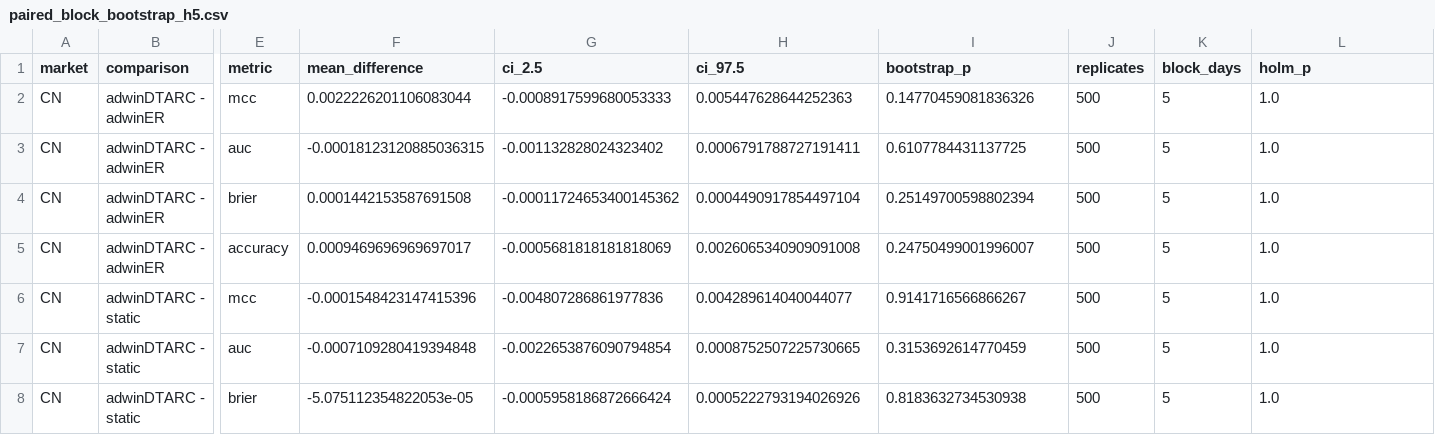
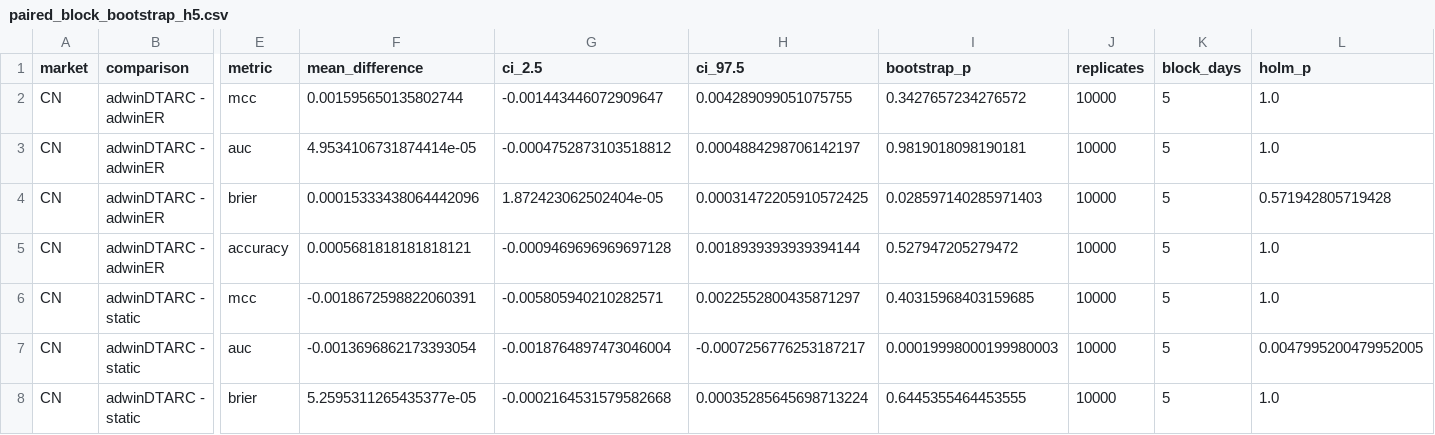
Before and after one commit to sa96376843/DTARC, a CSV file: results/paired_block_bootstrap_h5.csv, drawn as a sheet; only a part is shown, gaps mark what is left out; the diff covers the shown part only; the diff names each change by its address in the sheet, - before the commit and + after, or states it on an @@ line.

```diff
--- a/results/paired_block_bootstrap_h5.csv
+++ b/results/paired_block_bootstrap_h5.csv
-F2 (mean_difference): 0.0022226201106083044
+F2 (mean_difference): 0.001595650135802744
-G2 (ci_2.5): -0.0008917599680053333
+G2 (ci_2.5): -0.001443446072909647
-H2 (ci_97.5): 0.005447628644252363
+H2 (ci_97.5): 0.004289099051075755
-I2 (bootstrap_p): 0.14770459081836326
+I2 (bootstrap_p): 0.3427657234276572
-J2:J8 (replicates): 500
+J2:J8 (replicates): 10000
-F3 (mean_difference): -0.00018123120885036315
+F3 (mean_difference): 4.9534106731874414e-05
-G3 (ci_2.5): -0.001132828024323402
+G3 (ci_2.5): -0.0004752873103518812
-H3 (ci_97.5): 0.0006791788727191411
+H3 (ci_97.5): 0.0004884298706142197
-I3 (bootstrap_p): 0.6107784431137725
+I3 (bootstrap_p): 0.9819018098190181
-F4 (mean_difference): 0.0001442153587691508
+F4 (mean_difference): 0.00015333438064442096
-G4 (ci_2.5): -0.00011724653400145362
+G4 (ci_2.5): 1.872423062502404e-05
-H4 (ci_97.5): 0.0004490917854497104
+H4 (ci_97.5): 0.00031472205910572425
-I4 (bootstrap_p): 0.25149700598802394
+I4 (bootstrap_p): 0.028597140285971403
-L4 (holm_p): 1.0
+L4 (holm_p): 0.571942805719428
-F5 (mean_difference): 0.0009469696969697017
+F5 (mean_difference): 0.0005681818181818121
-G5 (ci_2.5): -0.0005681818181818069
+G5 (ci_2.5): -0.0009469696969697128
-H5 (ci_97.5): 0.0026065340909091008
+H5 (ci_97.5): 0.0018939393939394144
-I5 (bootstrap_p): 0.24750499001996007
+I5 (bootstrap_p): 0.527947205279472
-F6 (mean_difference): -0.0001548423147415396
+F6 (mean_difference): -0.0018672598822060391
-G6 (ci_2.5): -0.004807286861977836
+G6 (ci_2.5): -0.005805940210282571
-H6 (ci_97.5): 0.004289614040044077
+H6 (ci_97.5): 0.0022552800435871297
-I6 (bootstrap_p): 0.9141716566866267
+I6 (bootstrap_p): 0.40315968403159685
-F7 (mean_difference): -0.0007109280419394848
+F7 (mean_difference): -0.0013696862173393054
-G7 (ci_2.5): -0.0022653876090794854
+G7 (ci_2.5): -0.0018764897473046004
-H7 (ci_97.5): 0.0008752507225730665
+H7 (ci_97.5): -0.0007256776253187217
-I7 (bootstrap_p): 0.3153692614770459
+I7 (bootstrap_p): 0.00019998000199980003
-L7 (holm_p): 1.0
+L7 (holm_p): 0.0047995200479952005
-F8 (mean_difference): -5.075112354822053e-05
+F8 (mean_difference): 5.2595311265435377e-05
-G8 (ci_2.5): -0.0005958186872666424
+G8 (ci_2.5): -0.0002164531579582668
-H8 (ci_97.5): 0.0005222793194026926
+H8 (ci_97.5): 0.00035285645698713224
-I8 (bootstrap_p): 0.8183632734530938
+I8 (bootstrap_p): 0.6445355464453555
```
Also changed, not shown: 132 edited cells elsewhere in this file, results/economic_metrics_h5.csv, results/economic_metrics_h5_execution_aligned.csv, 30 other files.
